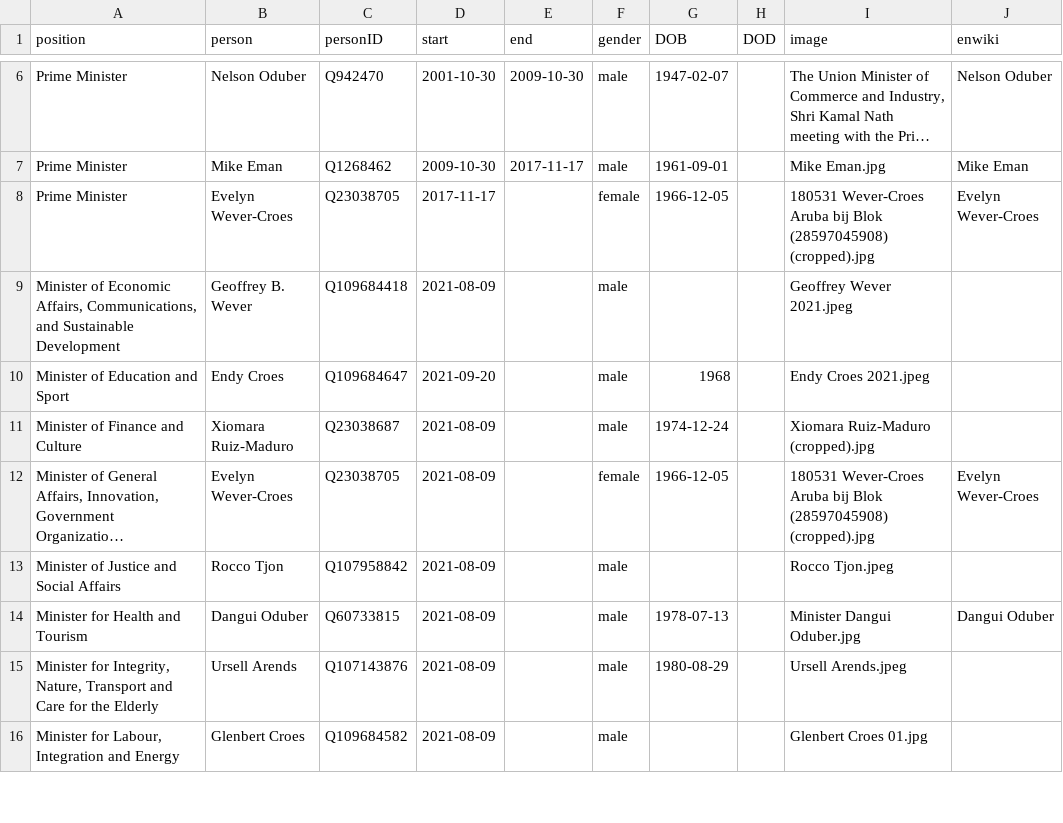
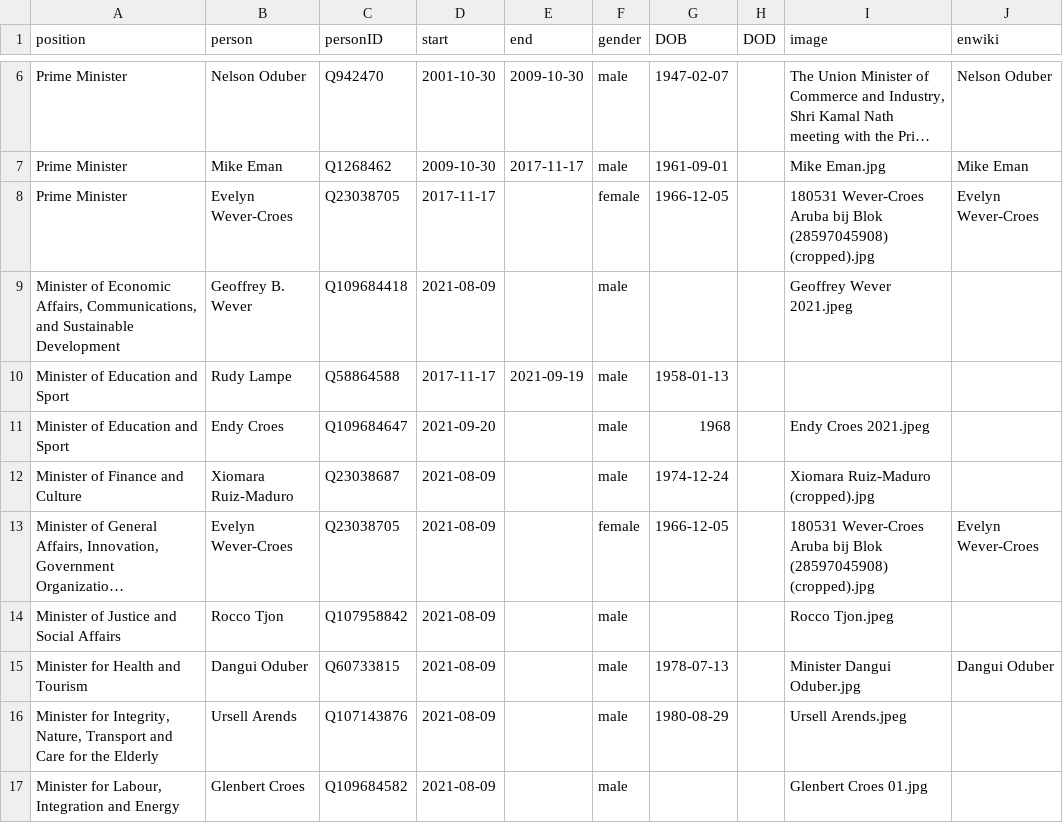
Before and after one commit to every-politician-scrapers/aruba-ministers, a CSV file: html/holders21.csv, drawn as a sheet; only a part is shown, gaps mark what is left out; long unchanged cells end in ….

Commit message:
HTML update

```diff
--- a/html/holders21.csv
+++ b/html/holders21.csv
@@ -9,2 +9,3 @@ Prime Minister,Evelyn Wever-Croes,Q23038705,2017-11-17,,female,1966-12-05,,18053
 "Minister of Economic Affairs, Communications, and Sustainable Development",Geoffrey B. Wever,Q109684418,2021-08-09,,male,,,Geoffrey Wever 2021.jpeg,
+Minister of Education and Sport,Rudy Lampe,Q58864588,2017-11-17,2021-09-19,male,1958-01-13,,,
 Minister of Education and Sport,Endy Croes,Q109684647,2021-09-20,,male,1968,,Endy Croes 2021.jpeg,
```
